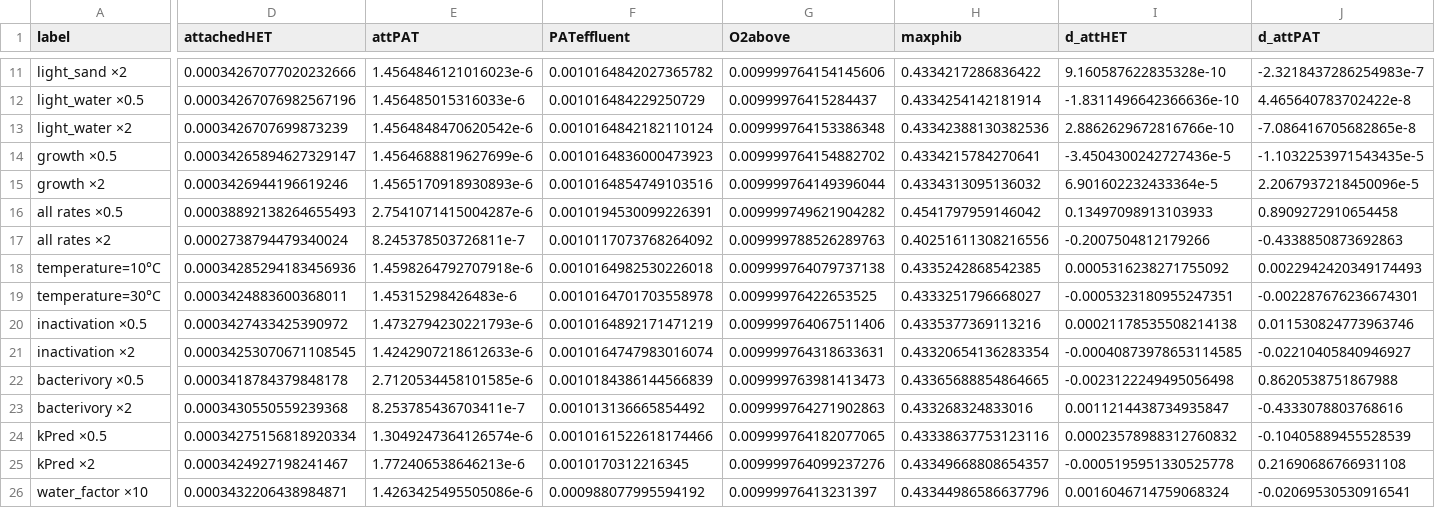
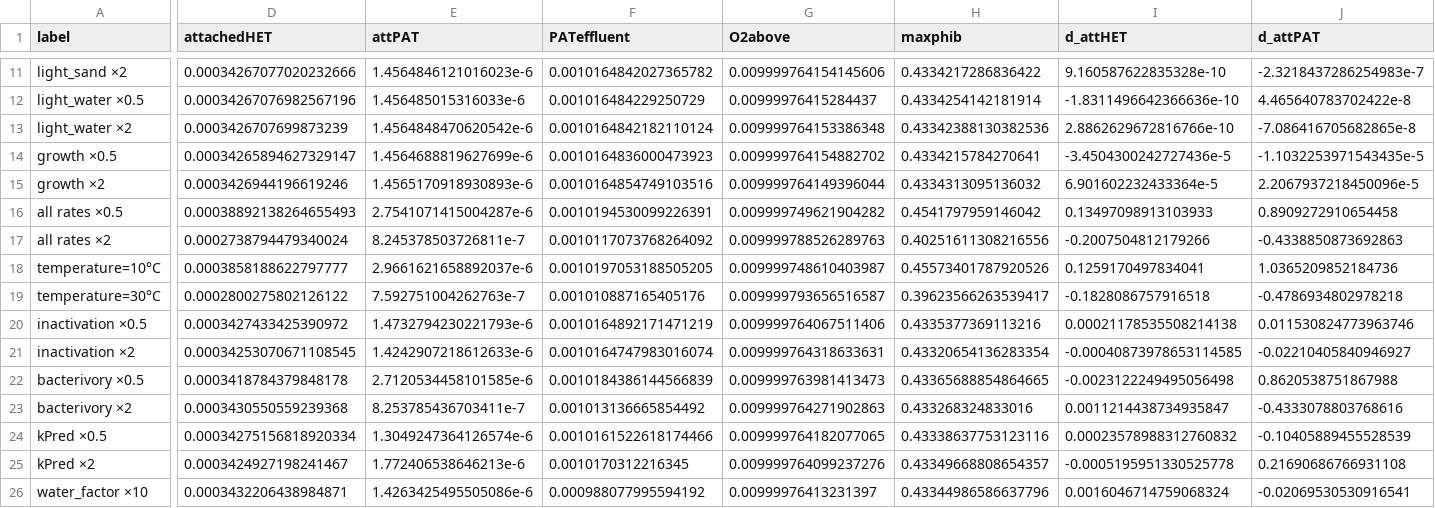
Before and after one commit to jaimemanriquezr/MPC-SSF, a CSV file: julia/analysis/sensitivity_results.csv, drawn as a sheet; only a part is shown, gaps mark what is left out; the diff covers the shown part only; the diff names each change by its address in the sheet, - before the commit and + after, or states it on an @@ line.

```diff
--- a/julia/analysis/sensitivity_results.csv
+++ b/julia/analysis/sensitivity_results.csv
-D18 (attachedHET): 0.00034285294183456936
+D18 (attachedHET): 0.0003858188622797777
-E18 (attPAT): 1.4598264792707918e-6
+E18 (attPAT): 2.9661621658892037e-6
-F18 (PATeffluent): 0.0010164982530226018
+F18 (PATeffluent): 0.0010197053188505205
-G18 (O2above): 0.009999764079737138
+G18 (O2above): 0.009999748610403987
-H18 (maxphib): 0.4335242868542385
+H18 (maxphib): 0.45573401787920526
-I18 (d_attHET): 0.0005316238271755092
+I18 (d_attHET): 0.1259170497834041
-J18 (d_attPAT): 0.0022942420349174493
+J18 (d_attPAT): 1.0365209852184736
-D19 (attachedHET): 0.0003424883600368011
+D19 (attachedHET): 0.0002800275802126122
-E19 (attPAT): 1.45315298426483e-6
+E19 (attPAT): 7.592751004262763e-7
-F19 (PATeffluent): 0.0010164701703558978
+F19 (PATeffluent): 0.001010887165405176
-G19 (O2above): 0.00999976422653525
+G19 (O2above): 0.009999793656516587
-H19 (maxphib): 0.4333251796668027
+H19 (maxphib): 0.39623566263539417
-I19 (d_attHET): -0.0005323180955247351
+I19 (d_attHET): -0.1828086757916518
-J19 (d_attPAT): -0.002287676236674301
+J19 (d_attPAT): -0.4786934802978218
```
Also changed, not shown: 4 edited cells elsewhere in this file.
